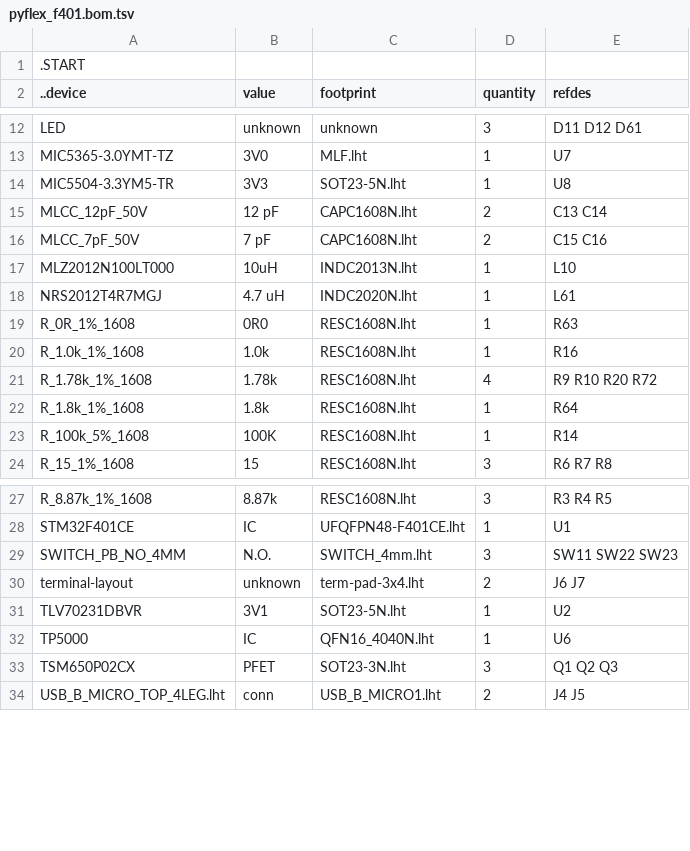
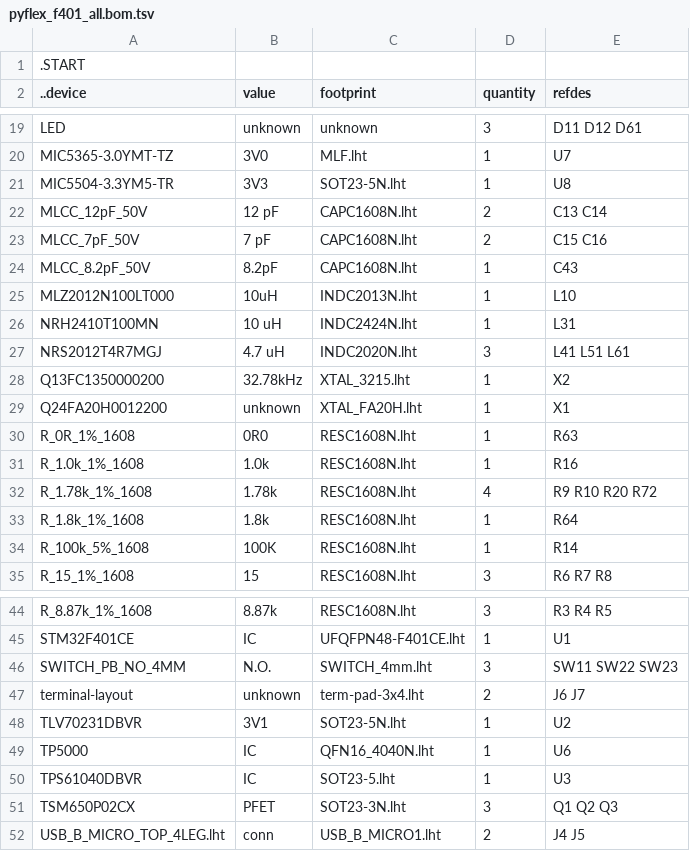
Before and after one commit to kanzure/culture_shock, a TSV file: hardware_schematics_layouts/pyflex_f401_all.bom.tsv (was hardware_schematics_layouts/pyflex_f401.bom.tsv), drawn as a sheet; only a part is shown, gaps mark what is left out; the diff covers the shown part only.

```diff
--- a/hardware_schematics_layouts/pyflex_f401.bom.tsv
+++ b/hardware_schematics_layouts/pyflex_f401_all.bom.tsv
@@ -16,4 +23,8 @@ MLCC_12pF_50V	12 pF	CAPC1608N.lht	2	C13 C14
 MLCC_7pF_50V	7 pF	CAPC1608N.lht	2	C15 C16
+MLCC_8.2pF_50V	8.2pF	CAPC1608N.lht	1	C43
 MLZ2012N100LT000	10uH	INDC2013N.lht	1	L10
-NRS2012T4R7MGJ	4.7 uH	INDC2020N.lht	1	L61
+NRH2410T100MN	10 uH	INDC2424N.lht	1	L31
+NRS2012T4R7MGJ	4.7 uH	INDC2020N.lht	3	L41 L51 L61
+Q13FC1350000200	32.78kHz	XTAL_3215.lht	1	X2
+Q24FA20H0012200	unknown	XTAL_FA20H.lht	1	X1
 R_0R_1%_1608	0R0	RESC1608N.lht	1	R63
@@ -32,2 +49,3 @@ TLV70231DBVR	3V1	SOT23-5N.lht	1	U2
 TP5000	IC	QFN16_4040N.lht	1	U6
+TPS61040DBVR	IC	SOT23-5.lht	1	U3
 TSM650P02CX	PFET	SOT23-3N.lht	3	Q1 Q2 Q3
```
Also changed, not shown: 15 added rows, 2 removed rows and 2 edited cells elsewhere in this file, 15 other files.
